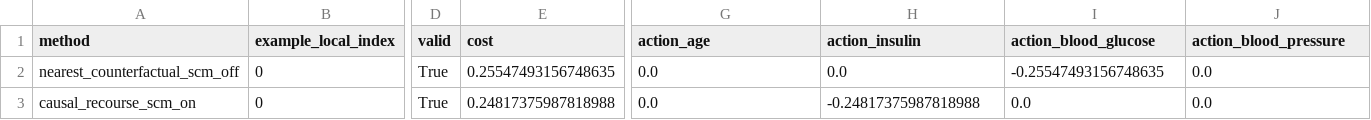
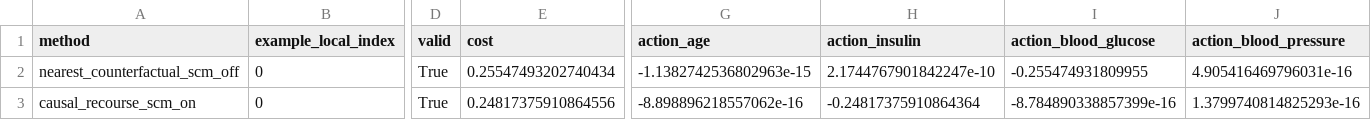
Before and after one commit to tahamajs/Trustworthy_AI_Course_Assignments, a CSV file: HomeWorks/HW3/code/Q5_codes/results/q5_diabetes_example.csv, drawn as a sheet; only a part is shown, gaps mark what is left out; the diff names each change by its address in the sheet, - before the commit and + after, or states it on an @@ line.

```diff
--- a/HomeWorks/HW3/code/Q5_codes/results/q5_diabetes_example.csv
+++ b/HomeWorks/HW3/code/Q5_codes/results/q5_diabetes_example.csv
-E2 (cost): 0.25547493156748635
+E2 (cost): 0.25547493202740434
-G2 (action_age): 0.0
+G2 (action_age): -1.1382742536802963e-15
-H2 (action_insulin): 0.0
+H2 (action_insulin): 2.1744767901842247e-10
-I2 (action_blood_glucose): -0.25547493156748635
+I2 (action_blood_glucose): -0.255474931809955
-J2 (action_blood_pressure): 0.0
+J2 (action_blood_pressure): 4.905416469796031e-16
-E3 (cost): 0.24817375987818988
+E3 (cost): 0.24817375910864556
-G3 (action_age): 0.0
+G3 (action_age): -8.898896218557062e-16
-H3 (action_insulin): -0.24817375987818988
+H3 (action_insulin): -0.24817375910864364
-I3 (action_blood_glucose): 0.0
+I3 (action_blood_glucose): -8.784890338857399e-16
-J3 (action_blood_pressure): 0.0
+J3 (action_blood_pressure): 1.3799740814825293e-16
```
Also changed, not shown: HomeWorks/HW3/code/Q5_codes/results/q5_diabetes_per_instance.csv, 45 other files.
